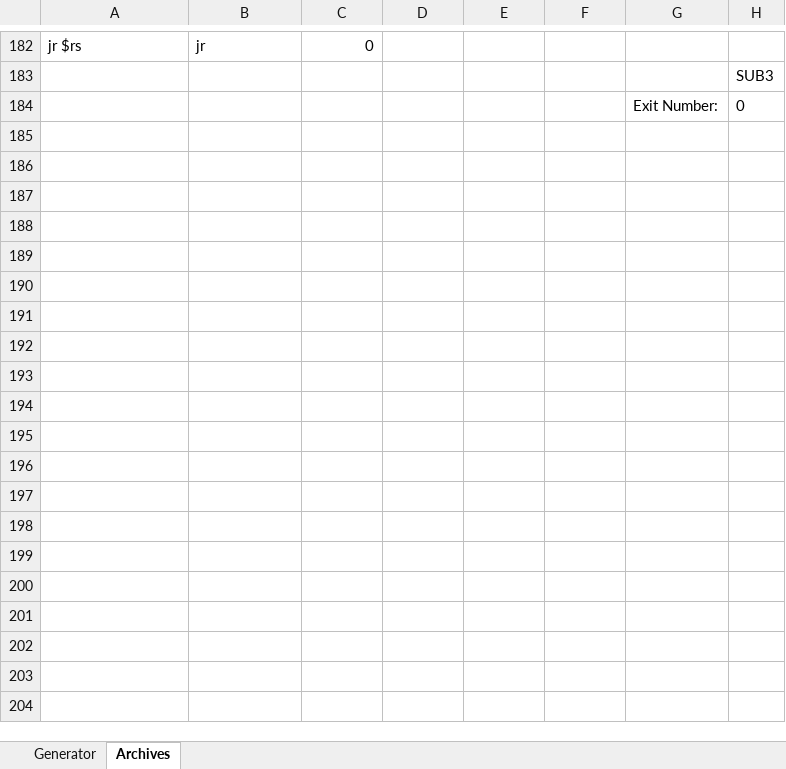
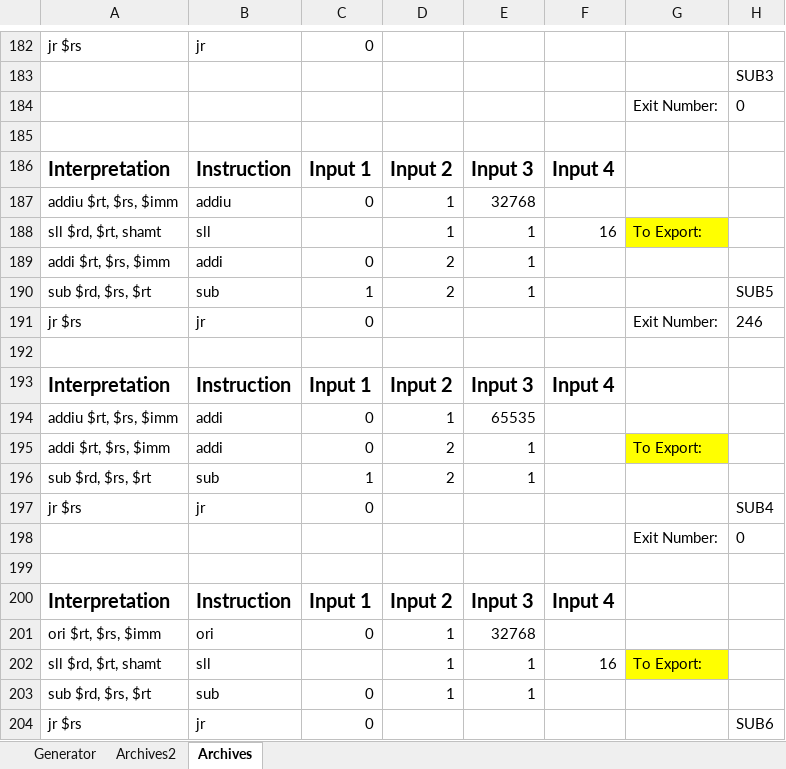
Before and after one commit to marcus-neo/mjnwlc, an Excel workbook: Code Generator.xlsm, sheet Archives, drawn as a sheet; only a part is shown, gaps mark what is left out; values as stored, in another font and other column widths than the file's, no borders; charts and pictures not drawn; the diff covers the shown part only; the diff names each change by its address in the sheet, - before the commit and + after, or states it on an @@ line.

```diff
--- a/Code Generator.xlsm (sheet Archives)
+++ b/Code Generator.xlsm (sheet Archives)
+sheet tab: Archives2
+row 185: (empty)
+row 186: Interpretation | Instruction | Input 1 | Input 2 | Input 3 | Input 4
+row 187: addiu $rt, $rs, $imm | addiu | 0 | 1 | 32768
+row 188: sll $rd, $rt, shamt | sll |  | 1 | 1 | 16 | To Export:
+row 189: addi $rt, $rs, $imm | addi | 0 | 2 | 1
+row 190: sub $rd, $rs, $rt | sub | 1 | 2 | 1 |  |  | SUB5
+row 191: jr $rs | jr | 0 |  |  |  | Exit Number: | 246
+row 192: (empty)
+row 193: Interpretation | Instruction | Input 1 | Input 2 | Input 3 | Input 4
+row 194: addiu $rt, $rs, $imm | addi | 0 | 1 | 65535
+row 195: addi $rt, $rs, $imm | addi | 0 | 2 | 1 |  | To Export:
+row 196: sub $rd, $rs, $rt | sub | 1 | 2 | 1
+row 197: jr $rs | jr | 0 |  |  |  |  | SUB4
+row 198:  |  |  |  |  |  | Exit Number: | 0
+row 199: (empty)
+row 200: Interpretation | Instruction | Input 1 | Input 2 | Input 3 | Input 4
+row 201: ori $rt, $rs, $imm | ori | 0 | 1 | 32768
+row 202: sll $rd, $rt, shamt | sll |  | 1 | 1 | 16 | To Export:
+row 203: sub $rd, $rs, $rt | sub | 0 | 1 | 1
+row 204: jr $rs | jr | 0 |  |  |  |  | SUB6
```
Also changed, not shown: 424 added rows elsewhere in this sheet, sheet Generator, charts or pictures, 9 other files.
